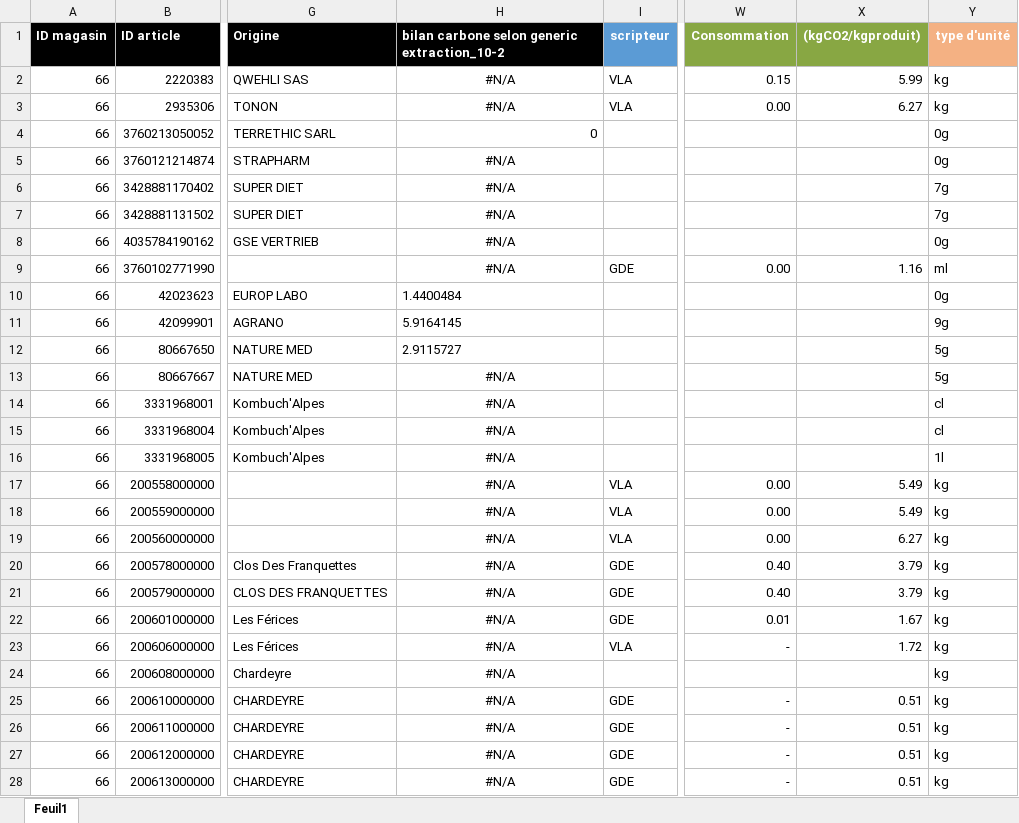
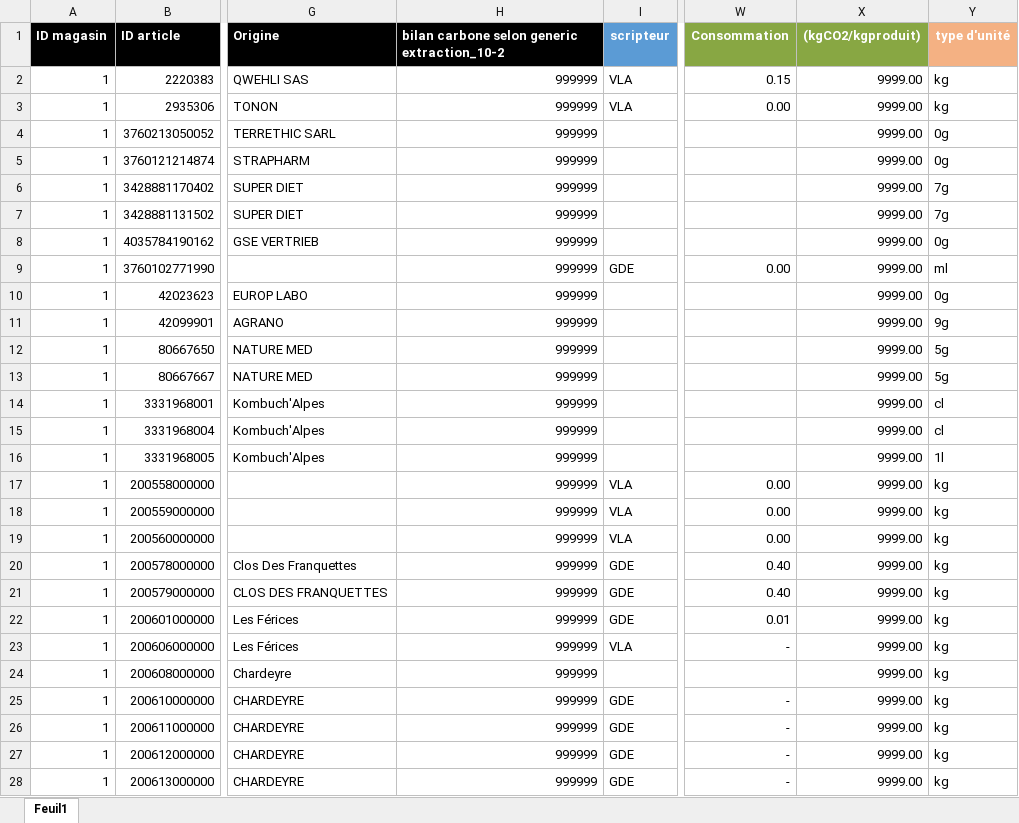
Before and after one commit to Azure-Samples/msdocs-flask-postgresql-sample-app, an Excel workbook: database/test.xlsx, sheet Feuil1, drawn as a sheet; only a part is shown, gaps mark what is left out; values as stored, in another font and other column widths than the file's, no borders; conditional formats not drawn; the diff covers the shown part only; the diff names each change by its address in the sheet, - before the commit and + after, or states it on an @@ line.

```diff
--- a/database/test.xlsx (sheet Feuil1)
+++ b/database/test.xlsx (sheet Feuil1)
-A2:A28 (ID magasin): 66
+A2:A28 (ID magasin): 1
-H2:H3: #N/A
+H2:H3: 999999
-H2:H3 alignment: center
+H2:H3 alignment: right
-X2 ((kgCO2/kgproduit)): 5.99
+X2 ((kgCO2/kgproduit)): 9999.00
-X3 ((kgCO2/kgproduit)): 6.27
+X3 ((kgCO2/kgproduit)): 9999.00
-H4: 0
+H4: 999999
-X4:X8 ((kgCO2/kgproduit)): (empty)
+X4:X8 ((kgCO2/kgproduit)): 9999.00
-H5:H9: #N/A
+H5:H9: 999999
-H5:H9 alignment: center
+H5:H9 alignment: right
-X9 ((kgCO2/kgproduit)): 1.16
+X9 ((kgCO2/kgproduit)): 9999.00
-H10: 1.4400484
+H10: 999999
-X10:X16 ((kgCO2/kgproduit)): (empty)
+X10:X16 ((kgCO2/kgproduit)): 9999.00
-H11: 5.9164145
+H11: 999999
-H12: 2.9115727
+H12: 999999
-H13:H28: #N/A
+H13:H28: 999999
-H13:H28 alignment: center
+H13:H28 alignment: right
-X17:X18 ((kgCO2/kgproduit)): 5.49
+X17:X18 ((kgCO2/kgproduit)): 9999.00
-X19 ((kgCO2/kgproduit)): 6.27
+X19 ((kgCO2/kgproduit)): 9999.00
-X20:X21 ((kgCO2/kgproduit)): 3.79
+X20:X21 ((kgCO2/kgproduit)): 9999.00
-X22 ((kgCO2/kgproduit)): 1.67
+X22 ((kgCO2/kgproduit)): 9999.00
-X23 ((kgCO2/kgproduit)): 1.72
+X23 ((kgCO2/kgproduit)): 9999.00
-X24 ((kgCO2/kgproduit)): (empty)
+X24 ((kgCO2/kgproduit)): 9999.00
-X25:X28 ((kgCO2/kgproduit)): 0.51
+X25:X28 ((kgCO2/kgproduit)): 9999.00
```
Also changed, not shown: 237 edited cells and cell formats elsewhere in this sheet, 1 other file.
